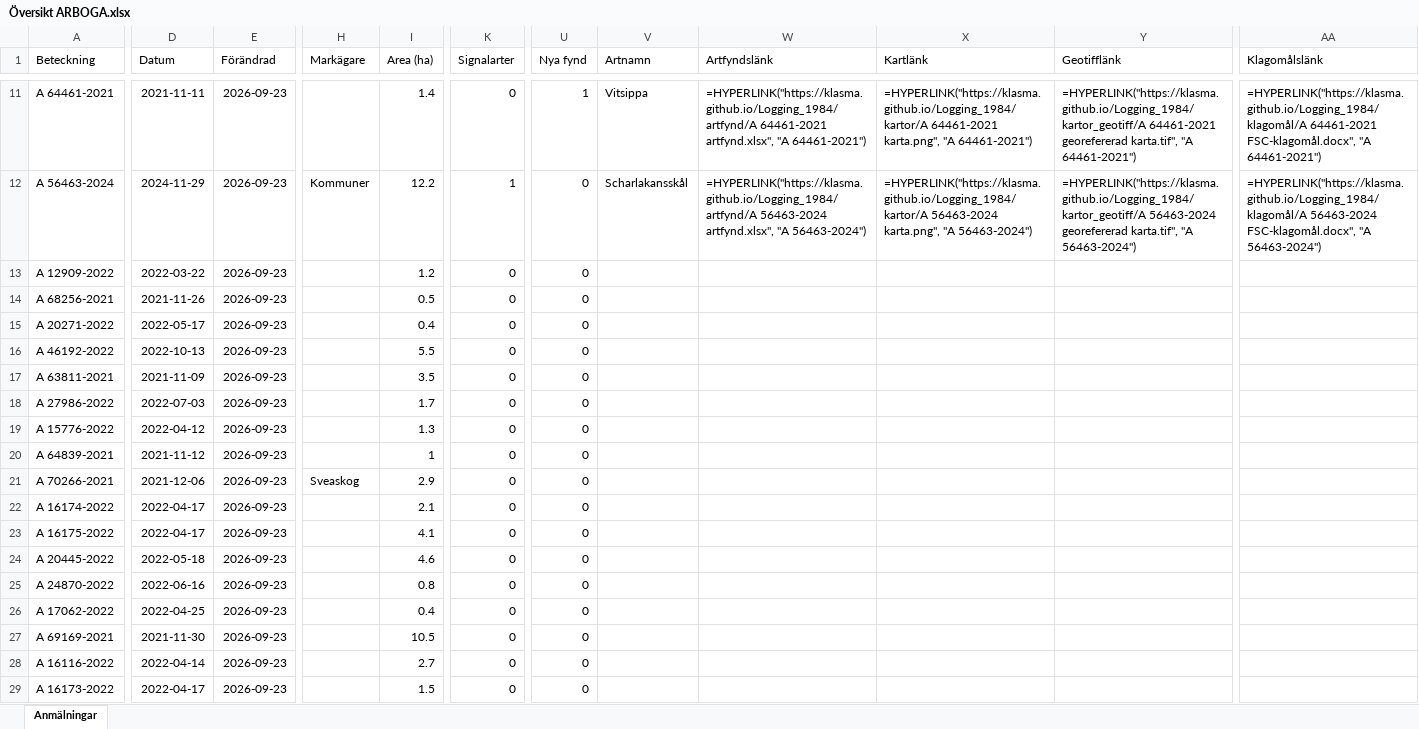
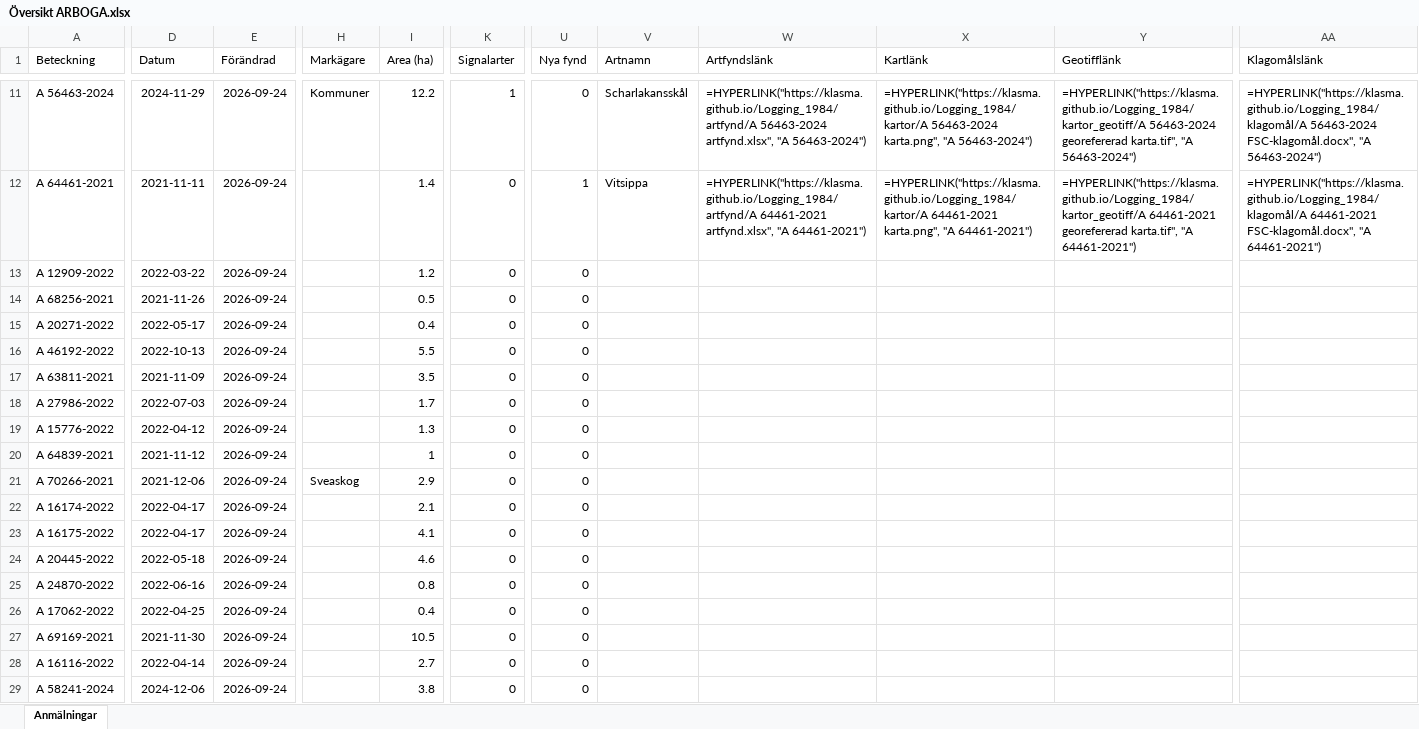
Before and after one commit to klasma/Logging_1984, an Excel workbook: Översikt ARBOGA.xlsx, sheet Anmälningar, drawn as a sheet; only a part is shown, gaps mark what is left out; values as stored, in another font and other column widths than the file's, no borders; formulas without a stored value are shown as written; the diff covers the shown part only; the diff names each change by its address in the sheet, - before the commit and + after, or states it on an @@ line.

```diff
--- a/Översikt ARBOGA.xlsx (sheet Anmälningar)
+++ b/Översikt ARBOGA.xlsx (sheet Anmälningar)
-A11 (Beteckning): A 64461-2021
+A11 (Beteckning): A 56463-2024
-D11 (Datum): 2021-11-11
+D11 (Datum): 2024-11-29
-E11:E29 (Förändrad): 2026-09-23
+E11:E29 (Förändrad): 2026-09-24
-H11 (Markägare): (empty)
+H11 (Markägare): Kommuner
-I11 (Area (ha)): 1.4
+I11 (Area (ha)): 12.2
-K11 (Signalarter): 0
+K11 (Signalarter): 1
-U11 (Nya fynd): 1
+U11 (Nya fynd): 0
-V11 (Artnamn): Vitsippa
+V11 (Artnamn): Scharlakansskål
-W11 (Artfyndslänk): =HYPERLINK("https://klasma.github.io/Logging_1984/artfynd/A 64461-2021 artfynd.xlsx", "A 64461-2021")
+W11 (Artfyndslänk): =HYPERLINK("https://klasma.github.io/Logging_1984/artfynd/A 56463-2024 artfynd.xlsx", "A 56463-2024")
-X11 (Kartlänk): =HYPERLINK("https://klasma.github.io/Logging_1984/kartor/A 64461-2021 karta.png", "A 64461-2021")
+X11 (Kartlänk): =HYPERLINK("https://klasma.github.io/Logging_1984/kartor/A 56463-2024 karta.png", "A 56463-2024")
-Y11 (Geotifflänk): =HYPERLINK("https://klasma.github.io/Logging_1984/kartor_geotiff/A 64461-2021 georefererad karta.tif", "A 64461-2021")
+Y11 (Geotifflänk): =HYPERLINK("https://klasma.github.io/Logging_1984/kartor_geotiff/A 56463-2024 georefererad karta.tif", "A 56463-2024")
-AA11 (Klagomålslänk): =HYPERLINK("https://klasma.github.io/Logging_1984/klagomål/A 64461-2021 FSC-klagomål.docx", "A 64461-2021")
+AA11 (Klagomålslänk): =HYPERLINK("https://klasma.github.io/Logging_1984/klagomål/A 56463-2024 FSC-klagomål.docx", "A 56463-2024")
-A12 (Beteckning): A 56463-2024
+A12 (Beteckning): A 64461-2021
-D12 (Datum): 2024-11-29
+D12 (Datum): 2021-11-11
-H12 (Markägare): Kommuner
+H12 (Markägare): (empty)
-I12 (Area (ha)): 12.2
+I12 (Area (ha)): 1.4
-K12 (Signalarter): 1
+K12 (Signalarter): 0
-U12 (Nya fynd): 0
+U12 (Nya fynd): 1
-V12 (Artnamn): Scharlakansskål
+V12 (Artnamn): Vitsippa
-W12 (Artfyndslänk): =HYPERLINK("https://klasma.github.io/Logging_1984/artfynd/A 56463-2024 artfynd.xlsx", "A 56463-2024")
+W12 (Artfyndslänk): =HYPERLINK("https://klasma.github.io/Logging_1984/artfynd/A 64461-2021 artfynd.xlsx", "A 64461-2021")
-X12 (Kartlänk): =HYPERLINK("https://klasma.github.io/Logging_1984/kartor/A 56463-2024 karta.png", "A 56463-2024")
+X12 (Kartlänk): =HYPERLINK("https://klasma.github.io/Logging_1984/kartor/A 64461-2021 karta.png", "A 64461-2021")
-Y12 (Geotifflänk): =HYPERLINK("https://klasma.github.io/Logging_1984/kartor_geotiff/A 56463-2024 georefererad karta.tif", "A 56463-2024")
+Y12 (Geotifflänk): =HYPERLINK("https://klasma.github.io/Logging_1984/kartor_geotiff/A 64461-2021 georefererad karta.tif", "A 64461-2021")
-AA12 (Klagomålslänk): =HYPERLINK("https://klasma.github.io/Logging_1984/klagomål/A 56463-2024 FSC-klagomål.docx", "A 56463-2024")
+AA12 (Klagomålslänk): =HYPERLINK("https://klasma.github.io/Logging_1984/klagomål/A 64461-2021 FSC-klagomål.docx", "A 64461-2021")
-A29 (Beteckning): A 16173-2022
+A29 (Beteckning): A 58241-2024
-D29 (Datum): 2022-04-17
+D29 (Datum): 2024-12-06
-I29 (Area (ha)): 1.5
+I29 (Area (ha)): 3.8
```
Also changed, not shown: 720 edited cells elsewhere in this sheet, artfynd/A 20064-2024 artfynd.xlsx, artfynd/A 26044-2025 artfynd.xlsx, 57 other files.
